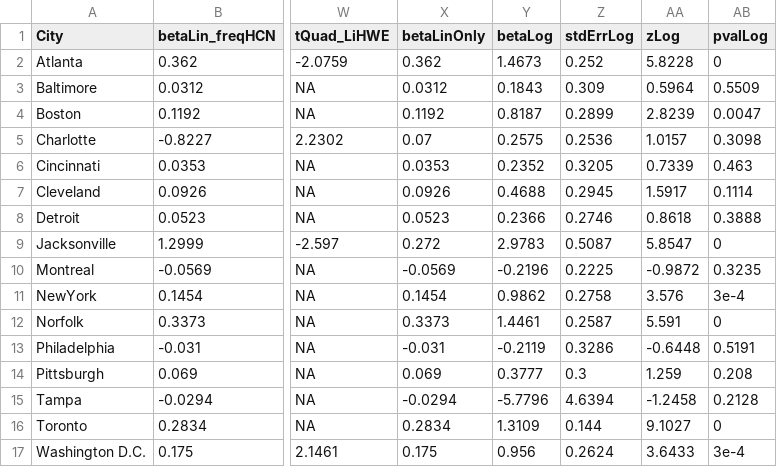
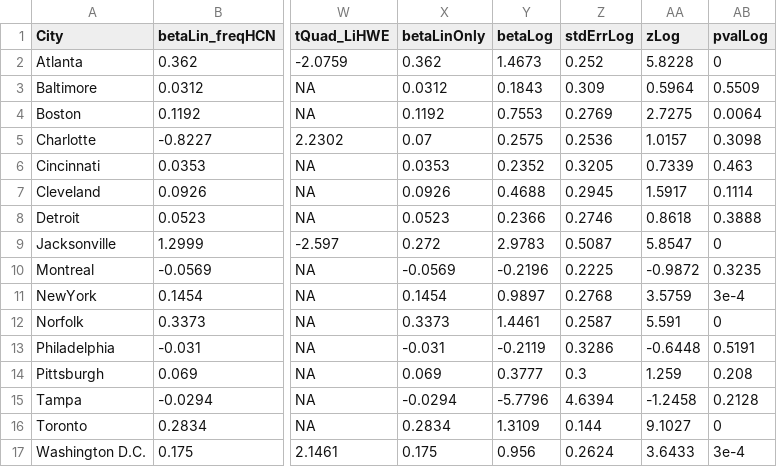
Before and after one commit to James-S-Santangelo/uac, a CSV file: analysis/clineModelOutput.csv, drawn as a sheet; only a part is shown, gaps mark what is left out; the diff names each change by its address in the sheet, - before the commit and + after, or states it on an @@ line.

```diff
--- a/analysis/clineModelOutput.csv
+++ b/analysis/clineModelOutput.csv
-Y4 (betaLog): 0.8187
+Y4 (betaLog): 0.7553
-Z4 (stdErrLog): 0.2899
+Z4 (stdErrLog): 0.2769
-AA4 (zLog): 2.8239
+AA4 (zLog): 2.7275
-AB4 (pvalLog): 0.0047
+AB4 (pvalLog): 0.0064
-Y11 (betaLog): 0.9862
+Y11 (betaLog): 0.9897
-Z11 (stdErrLog): 0.2758
+Z11 (stdErrLog): 0.2768
-AA11 (zLog): 3.576
+AA11 (zLog): 3.5759
```
Also changed, not shown: data-clean/AllCities_AllPopulations.csv, data-clean/ClimateData_AllPopulations.csv, 12 other files.
